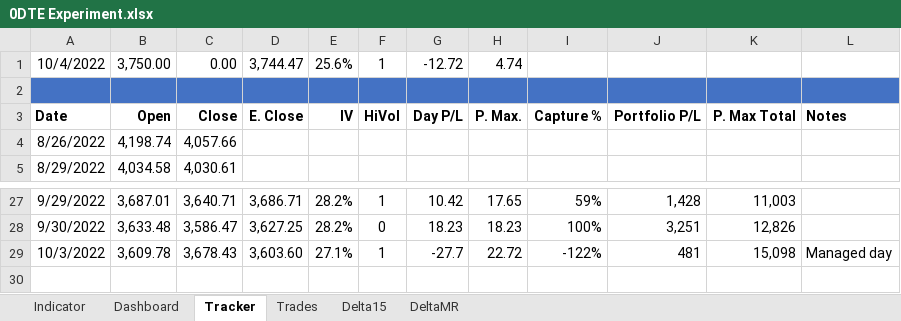
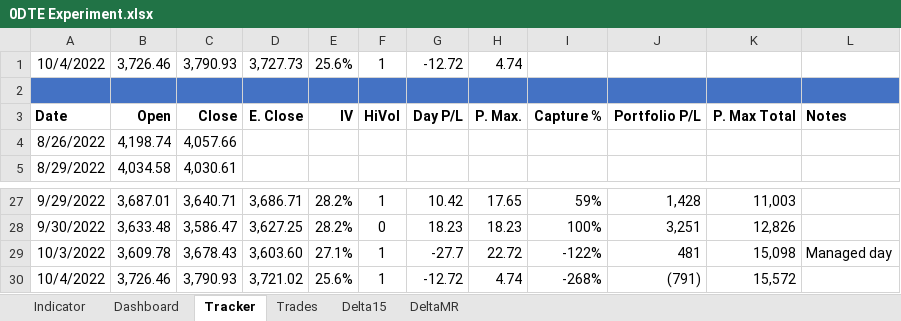
Before and after one commit to SimonisWrong/investingModels, an Excel workbook: 0DTE Experiment.xlsx, sheet Tracker, drawn as a sheet; only a part is shown, gaps mark what is left out; values as stored, in another font and other column widths than the file's, no borders; the diff names each change by its address in the sheet, - before the commit and + after, or states it on an @@ line.

```diff
--- a/0DTE Experiment.xlsx (sheet Tracker)
+++ b/0DTE Experiment.xlsx (sheet Tracker)
-B1: 3,750.00
+B1: 3,726.46
-C1: 0.00
+C1: 3,790.93
-D1: 3,744.47
+D1: 3,727.73
+row 30: 10/4/2022 | 3,726.46 | 3,790.93 | 3,721.02 | 25.6% | 1 | -12.72 | 4.74 | -268% | (791) | 15,572
```
Also changed, not shown: sheet Indicator, sheet Dashboard, charts or pictures.
